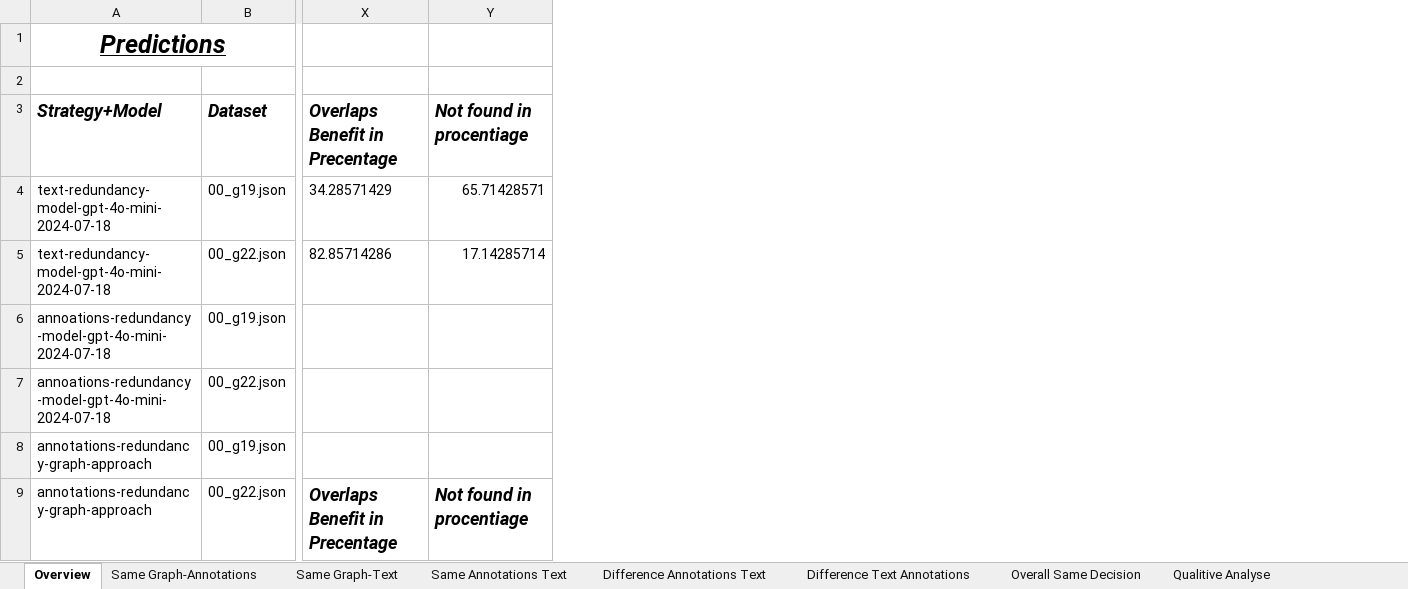
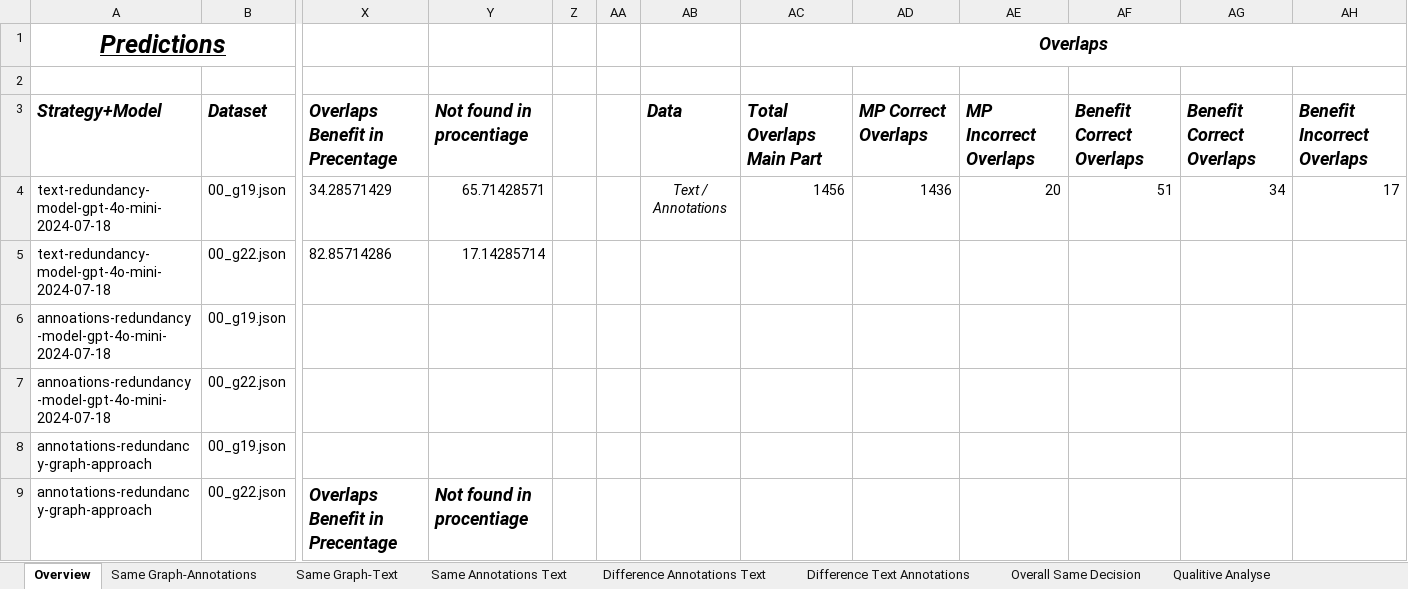
Before and after one commit to Hofmannl/GraphAndLLMbasedRedundancyAnalysis, an Excel workbook: results_gpt_approach/Redundancy_Analyse.xlsx, sheet Overview, drawn as a sheet; only a part is shown, gaps mark what is left out; values as stored, in another font and other column widths than the file's, no borders; the diff names each change by its address in the sheet, - before the commit and + after, or states it on an @@ line.

Commit message:
Upload excel improvements

```diff
--- a/results_gpt_approach/Redundancy_Analyse.xlsx (sheet Overview)
+++ b/results_gpt_approach/Redundancy_Analyse.xlsx (sheet Overview)
+column Z, empty
+column AA, empty
+column AB, rows 3-4: Data | Text / Annotations
+column AC, rows 1-4: Overlaps |  | Total Overlaps Main Part | 1456
+column AD, rows 3-4: MP Correct Overlaps | 1436
+column AE, rows 3-4: MP Incorrect Overlaps | 20
+column AF, rows 3-4: Benefit Correct Overlaps | 51
+column AG, rows 3-4: Benefit Correct Overlaps | 34
+column AH, rows 3-4: Benefit Incorrect Overlaps | 17
```
Also changed, not shown: 1 other file.
